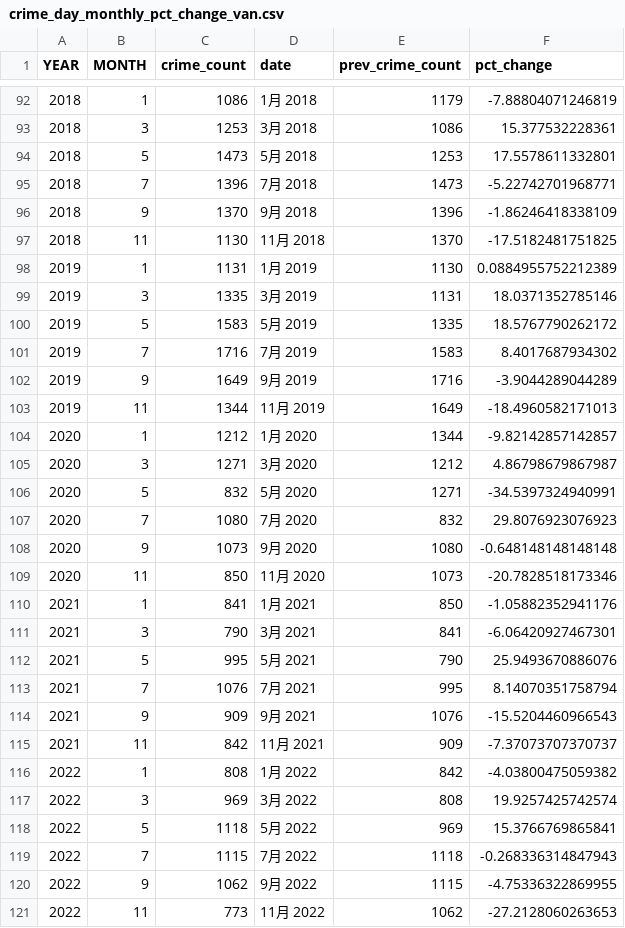
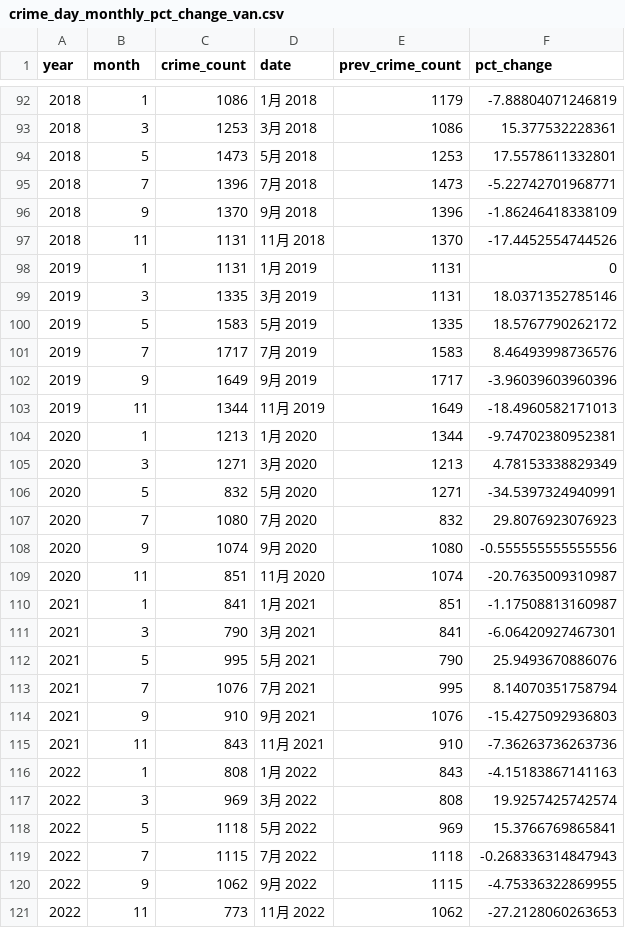
Before and after one commit to Irene-Berezin/econ_398_project, a CSV file: Processed_Aggregate_Crime_data/crime_day_monthly_pct_change_van.csv, drawn as a sheet; only a part is shown, gaps mark what is left out; the diff covers the shown part only.

Commit message:
refactor: update execution count and group by geo_local_area in Get_Percentage_data.ipynb; adjust column names in crime_day_monthly_pct_change_van.csv

```diff
--- a/Processed_Aggregate_Crime_data/crime_day_monthly_pct_change_van.csv
+++ b/Processed_Aggregate_Crime_data/crime_day_monthly_pct_change_van.csv
@@ -1 +1 @@
-"YEAR","MONTH","crime_count","date","prev_crime_count","pct_change"
+"year","month","crime_count","date","prev_crime_count","pct_change"
@@ -96,16 +96,16 @@
 2018,9,1370,9月 2018,1396,-1.86246418338109
-2018,11,1130,11月 2018,1370,-17.5182481751825
-2019,1,1131,1月 2019,1130,0.0884955752212389
+2018,11,1131,11月 2018,1370,-17.4452554744526
+2019,1,1131,1月 2019,1131,0
 2019,3,1335,3月 2019,1131,18.0371352785146
 2019,5,1583,5月 2019,1335,18.5767790262172
-2019,7,1716,7月 2019,1583,8.4017687934302
-2019,9,1649,9月 2019,1716,-3.9044289044289
+2019,7,1717,7月 2019,1583,8.46493998736576
+2019,9,1649,9月 2019,1717,-3.96039603960396
 2019,11,1344,11月 2019,1649,-18.4960582171013
-2020,1,1212,1月 2020,1344,-9.82142857142857
-2020,3,1271,3月 2020,1212,4.86798679867987
+2020,1,1213,1月 2020,1344,-9.74702380952381
+2020,3,1271,3月 2020,1213,4.78153338829349
 2020,5,832,5月 2020,1271,-34.5397324940991
 2020,7,1080,7月 2020,832,29.8076923076923
-2020,9,1073,9月 2020,1080,-0.648148148148148
-2020,11,850,11月 2020,1073,-20.7828518173346
-2021,1,841,1月 2021,850,-1.05882352941176
+2020,9,1074,9月 2020,1080,-0.555555555555556
+2020,11,851,11月 2020,1074,-20.7635009310987
+2021,1,841,1月 2021,851,-1.17508813160987
 2021,3,790,3月 2021,841,-6.06420927467301
@@ -113,5 +113,5 @@
 2021,7,1076,7月 2021,995,8.14070351758794
-2021,9,909,9月 2021,1076,-15.5204460966543
-2021,11,842,11月 2021,909,-7.37073707370737
-2022,1,808,1月 2022,842,-4.03800475059382
+2021,9,910,9月 2021,1076,-15.4275092936803
+2021,11,843,11月 2021,910,-7.36263736263736
+2022,1,808,1月 2022,843,-4.15183867141163
 2022,3,969,3月 2022,808,19.9257425742574
```
Also changed, not shown: 65 edited cells elsewhere in this file, Processed_Aggregate_Crime_data/crime_night_monthly_pct_change_van.csv, 3 other files.
